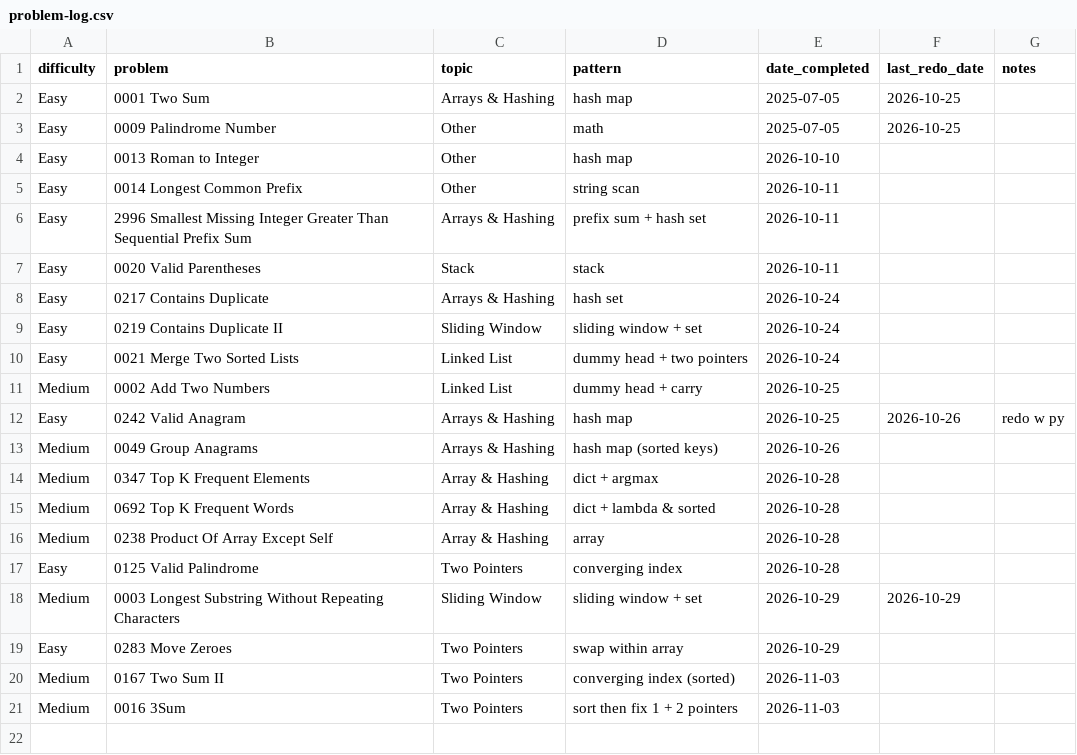
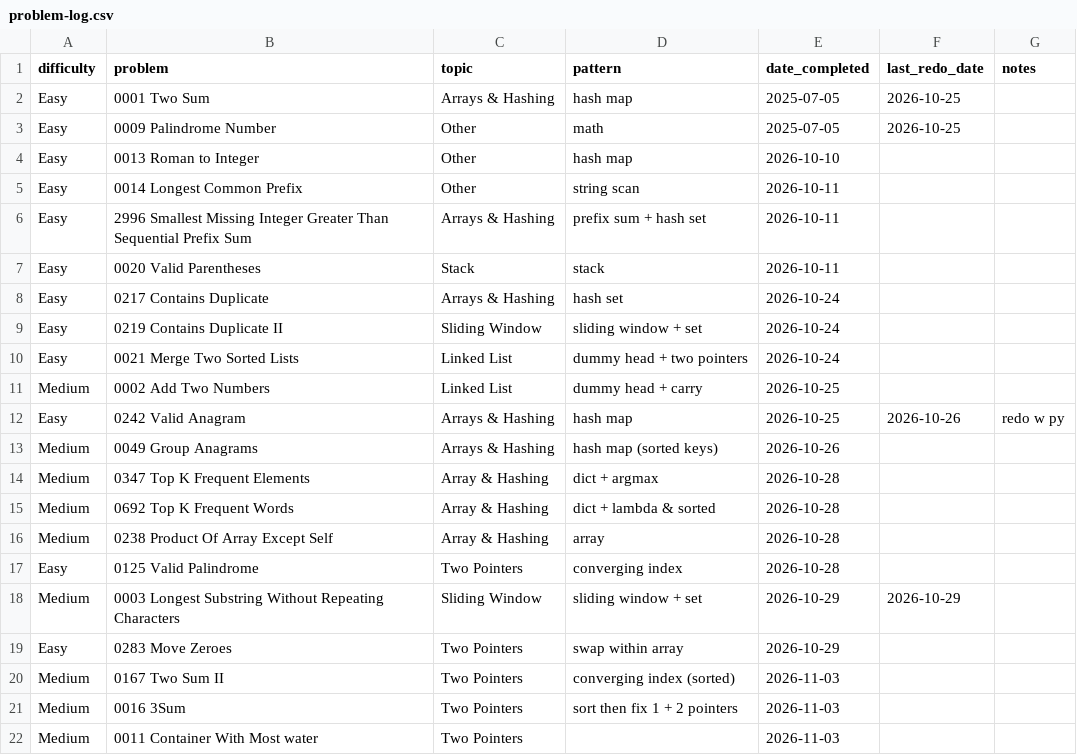
Before and after one commit to kualaS3/q_prep, a CSV file: problem-log.csv, drawn as a sheet; the diff names each change by its address in the sheet, - before the commit and + after, or states it on an @@ line.

Commit message:
Update problem-log.csv

```diff
--- a/problem-log.csv
+++ b/problem-log.csv
+row 22: Medium | 0011 Container With Most water | Two Pointers |  | 2026-11-03
```
